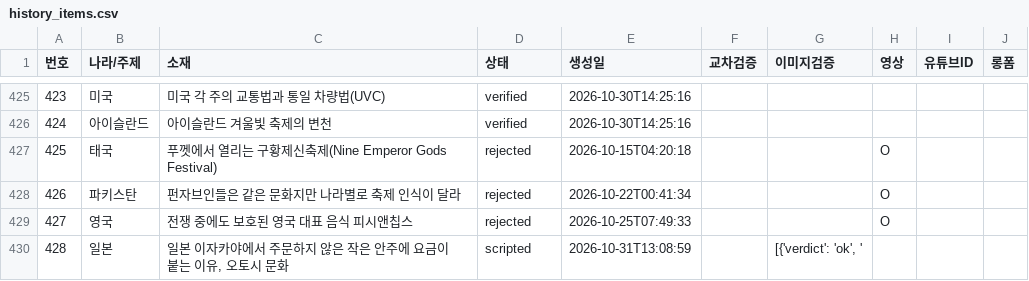
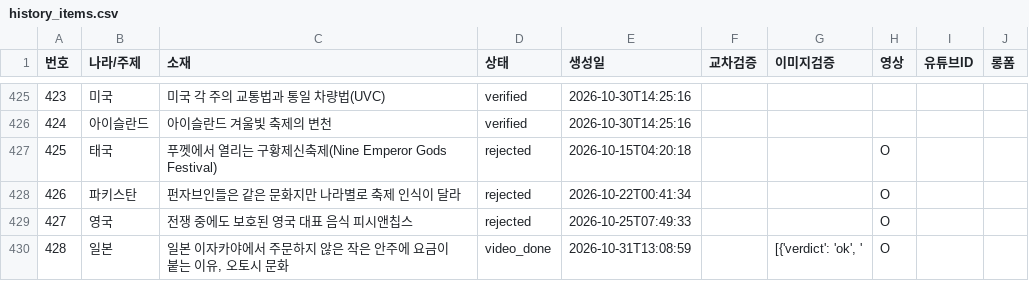
Before and after one commit to gonmau/shorts, a CSV file: history_items.csv, drawn as a sheet; only a part is shown, gaps mark what is left out.

Commit message:
chore: update history_items.csv from PC

```diff
--- a/history_items.csv
+++ b/history_items.csv
@@ -429,2 +429,2 @@
 427,영국,전쟁 중에도 보호된 영국 대표 음식 피시앤칩스,rejected,2026-10-25T07:49:33,,,O,,
-428,일본,"일본 이자카야에서 주문하지 않은 작은 안주에 요금이 붙는 이유, 오토시 문화",scripted,2026-10-31T13:08:59,,"[{'verdict': 'ok', '",,,
+428,일본,"일본 이자카야에서 주문하지 않은 작은 안주에 요금이 붙는 이유, 오토시 문화",video_done,2026-10-31T13:08:59,,"[{'verdict': 'ok', '",O,,
```
